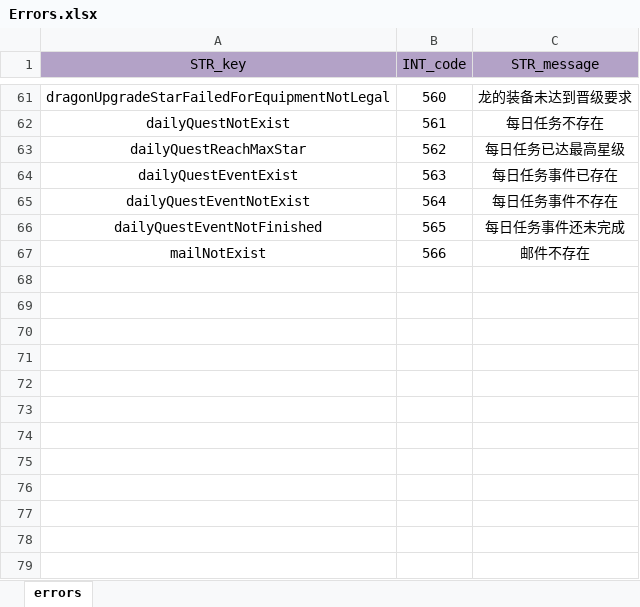
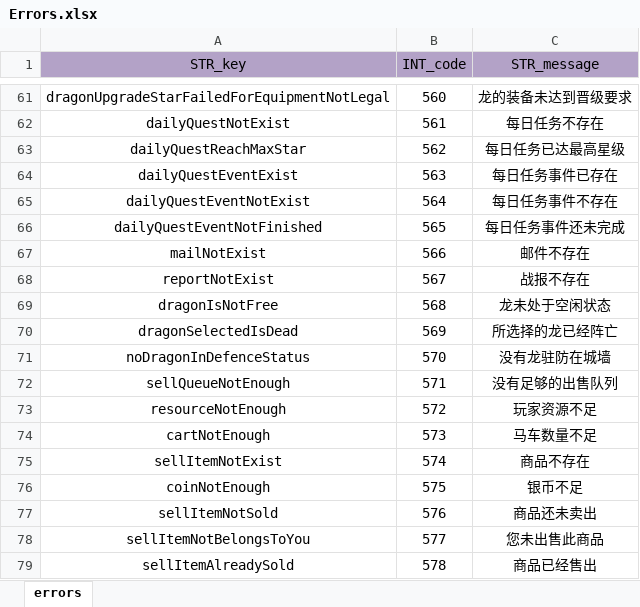
Before and after one commit to ModunZhang/kod_server, an Excel workbook: gameData/shared/Errors.xlsx, sheet errors, drawn as a sheet; only a part is shown, gaps mark what is left out; values as stored, in another font and other column widths than the file's, no borders; the diff names each change by its address in the sheet, - before the commit and + after, or states it on an @@ line.

```diff
--- a/gameData/shared/Errors.xlsx (sheet errors)
+++ b/gameData/shared/Errors.xlsx (sheet errors)
+row 68: reportNotExist | 567 | 战报不存在
+row 69: dragonIsNotFree | 568 | 龙未处于空闲状态
+row 70: dragonSelectedIsDead | 569 | 所选择的龙已经阵亡
+row 71: noDragonInDefenceStatus | 570 | 没有龙驻防在城墙
+row 72: sellQueueNotEnough | 571 | 没有足够的出售队列
+row 73: resourceNotEnough | 572 | 玩家资源不足
+row 74: cartNotEnough | 573 | 马车数量不足
+row 75: sellItemNotExist | 574 | 商品不存在
+row 76: coinNotEnough | 575 | 银币不足
+row 77: sellItemNotSold | 576 | 商品还未卖出
+row 78: sellItemNotBelongsToYou | 577 | 您未出售此商品
+row 79: sellItemAlreadySold | 578 | 商品已经售出
```
Also changed, not shown: 9 other files.
